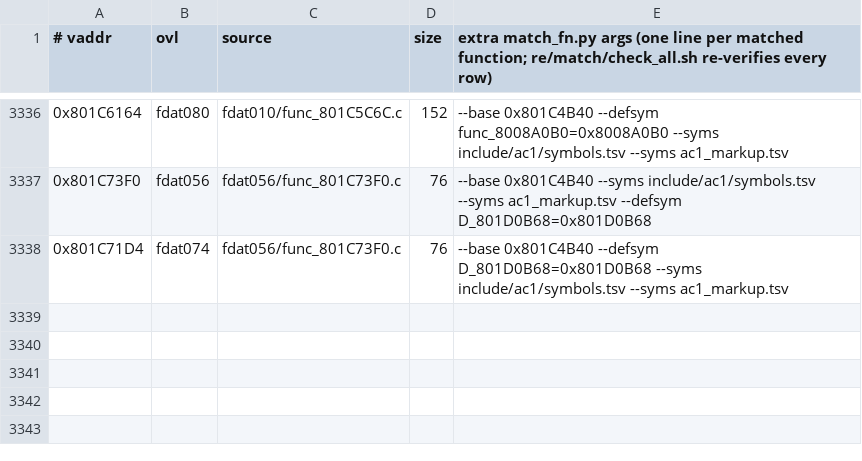
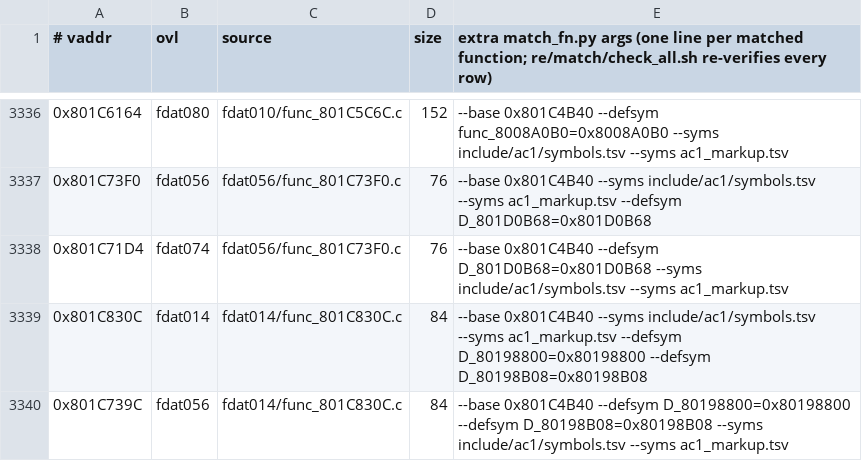
Before and after one commit to byroweb/AC1_RE, a TSV file: re/match/manifest.tsv, drawn as a sheet; only a part is shown, gaps mark what is left out; the diff names each change by its address in the sheet, - before the commit and + after, or states it on an @@ line.

```diff
--- a/re/match/manifest.tsv
+++ b/re/match/manifest.tsv
+row 3339: 0x801C830C | fdat014 | fdat014/func_801C830C.c | 84 | --base 0x801C4B40 --syms include/ac1/symbols.tsv --syms ac1_markup.tsv --defsym D_80198800=0x80198800 --defsym D_80198B08=0x80198B08
+row 3340: 0x801C739C | fdat056 | fdat014/func_801C830C.c | 84 | --base 0x801C4B40 --defsym D_80198800=0x80198800 --defsym D_80198B08=0x80198B08 --syms include/ac1/symbols.tsv --syms ac1_markup.tsv
```
Also changed, not shown: re/match/twin_replay.tsv, tools/loop/ledger.tsv, 1 other file.
